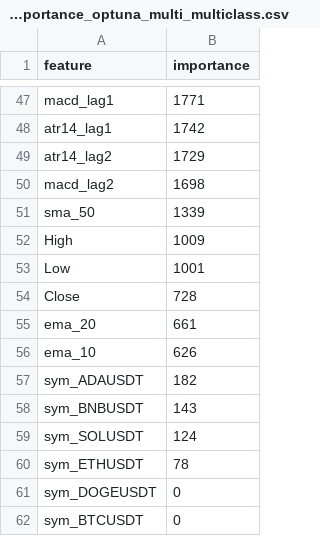
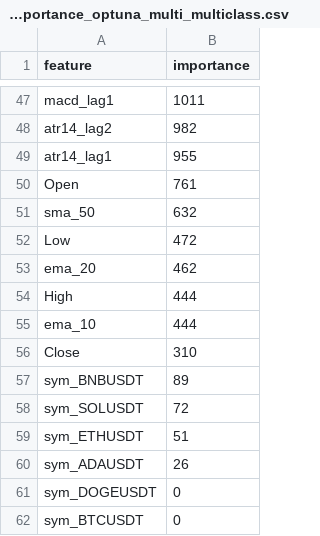
Before and after one commit to merys170815/AI-FORX, a CSV file: feature_importance_optuna_multi_multiclass.csv, drawn as a sheet; only a part is shown, gaps mark what is left out; removed rows and columns are numbered as before the commit, all else as after; the diff covers the shown part only; the diff names each change by its address in the sheet, - before the commit and + after, or states it on an @@ line.

```diff
--- a/feature_importance_optuna_multi_multiclass.csv
+++ b/feature_importance_optuna_multi_multiclass.csv
-B47 (importance): 1771
+B47 (importance): 1011
-row 48: atr14_lag1 | 1742
-B48 (importance): 1729
+B48 (importance): 982
-row 50: macd_lag2 | 1698
+row 49: atr14_lag1 | 955
+row 50: Open | 761
-B51 (importance): 1339
+B51 (importance): 632
-row 52: High | 1009
-B52 (importance): 1001
+B52 (importance): 472
-row 54: Close | 728
-B53 (importance): 661
+B53 (importance): 462
+row 54: High | 444
-B55 (importance): 626
+B55 (importance): 444
-row 57: sym_ADAUSDT | 182
+row 56: Close | 310
-B57 (importance): 143
+B57 (importance): 89
-B58 (importance): 124
+B58 (importance): 72
-B59 (importance): 78
+B59 (importance): 51
+row 60: sym_ADAUSDT | 26
```
Also changed, not shown: 21 added rows, 21 removed rows and 24 edited cells elsewhere in this file, optuna_trials_multi_multiclass.csv, 19 other files.
